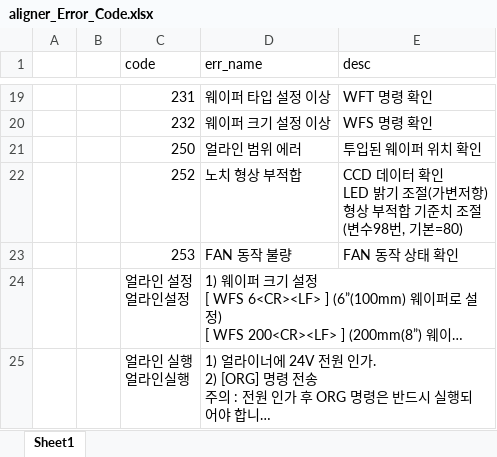
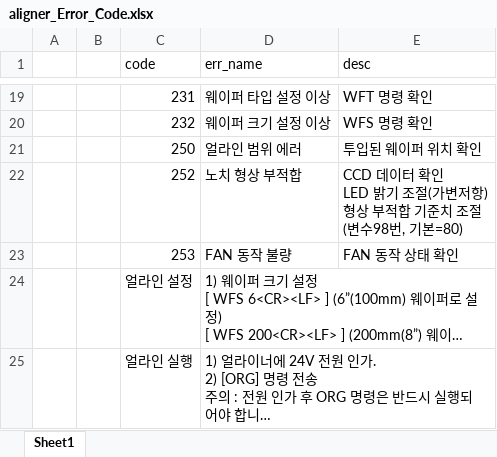
Before and after one commit to ChangHyun-Lim/kakao_error_bot, an Excel workbook: aligner_Error_Code.xlsx, sheet Sheet1, drawn as a sheet; only a part is shown, gaps mark what is left out; long unchanged cells end in …; values as stored, in another font and other column widths than the file's, no borders; ↵ is a line break in a cell; the diff names each change by its address in the sheet, - before the commit and + after, or states it on an @@ line.

```diff
--- a/aligner_Error_Code.xlsx (sheet Sheet1)
+++ b/aligner_Error_Code.xlsx (sheet Sheet1)
-C24 (code): 얼라인 설정 ↵ 얼라인설정
+C24 (code): 얼라인 설정
-C25 (code): 얼라인 실행 ↵ 얼라인실행
+C25 (code): 얼라인 실행
```
Also changed, not shown: loadport_Error_Code.xlsx.
